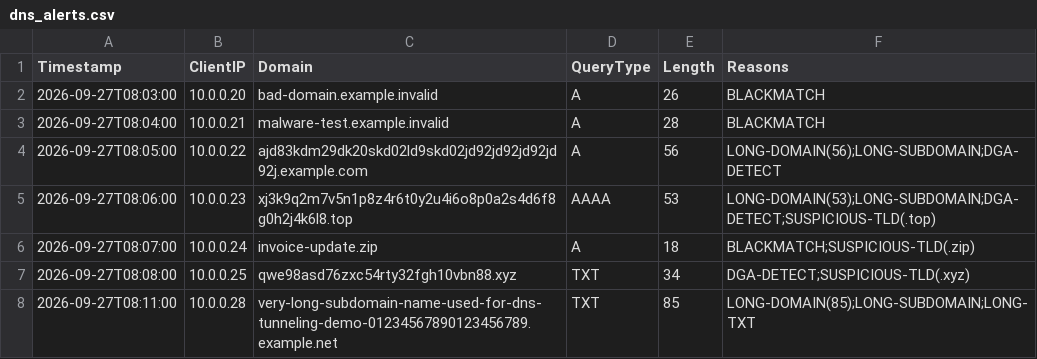
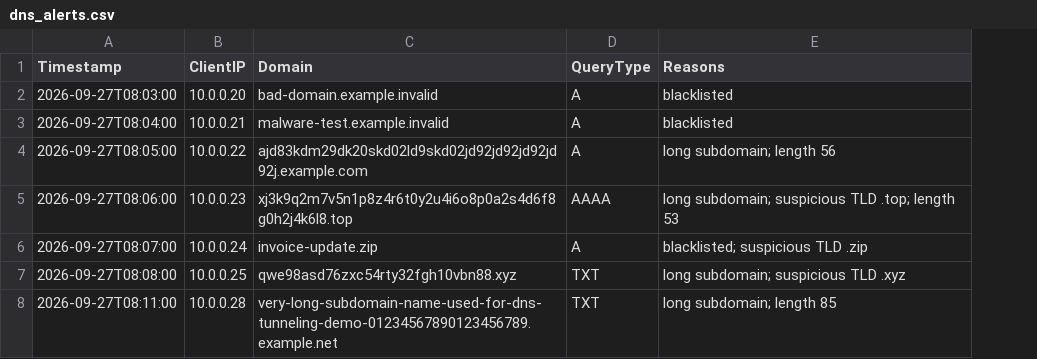
Before and after one commit to unisxn17/cybersecurity-python-labs, a CSV file: labs/lab02/data/data_v08/dns_alerts.csv, drawn as a sheet; removed rows and columns are numbered as before the commit, all else as after; the diff names each change by its address in the sheet, - before the commit and + after, or states it on an @@ line.

```diff
--- a/labs/lab02/data/data_v08/dns_alerts.csv
+++ b/labs/lab02/data/data_v08/dns_alerts.csv
-column E (Length), rows 2-8: 26 | 28 | 56 | 53 | 18 | 34 | 85
-E2:E3 (Reasons): BLACKMATCH
+E2:E3 (Reasons): blacklisted
-E4 (Reasons): LONG-DOMAIN(56);LONG-SUBDOMAIN;DGA-DETECT
+E4 (Reasons): long subdomain; length 56
-E5 (Reasons): LONG-DOMAIN(53);LONG-SUBDOMAIN;DGA-DETECT;SUSPICIOUS-TLD(.top)
+E5 (Reasons): long subdomain; suspicious TLD .top; length 53
-E6 (Reasons): BLACKMATCH;SUSPICIOUS-TLD(.zip)
+E6 (Reasons): blacklisted; suspicious TLD .zip
-E7 (Reasons): DGA-DETECT;SUSPICIOUS-TLD(.xyz)
+E7 (Reasons): long subdomain; suspicious TLD .xyz
-E8 (Reasons): LONG-DOMAIN(85);LONG-SUBDOMAIN;LONG-TXT
+E8 (Reasons): long subdomain; length 85
```
Also changed, not shown: 4 other files.
